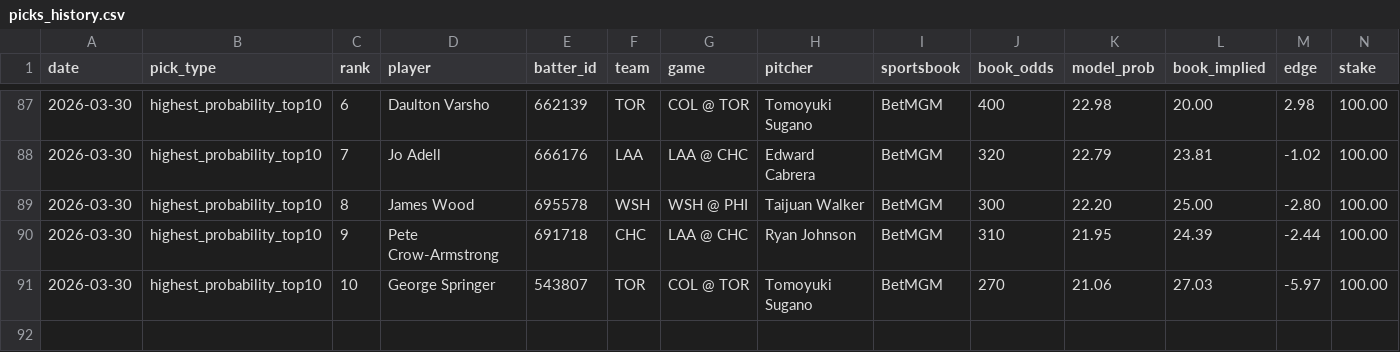
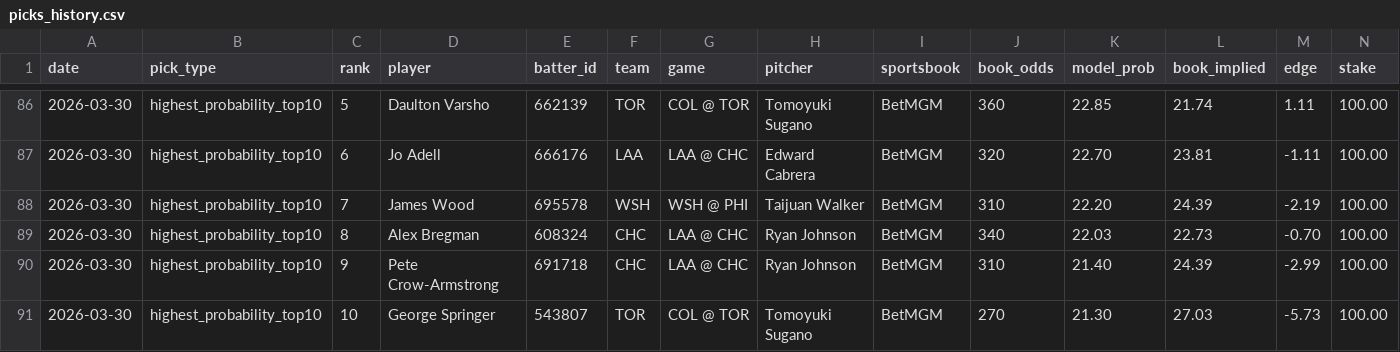
Before and after one commit to justinloo12/weight-room-hero-sim, a CSV file: picks_history.csv, drawn as a sheet; only a part is shown, gaps mark what is left out; addresses are those after the commit; rows hold the shown columns only; the diff covers the shown part only; the diff names each change by its address in the sheet, - before the commit and + after, or states it on an @@ line.

```diff
--- a/picks_history.csv
+++ b/picks_history.csv
-C86 (rank): 6
+C86 (rank): 5
-J86 (book_odds): 400
+J86 (book_odds): 360
-K86 (model_prob): 22.98
+K86 (model_prob): 22.85
-L86 (book_implied): 20.00
+L86 (book_implied): 21.74
-M86 (edge): 2.98
+M86 (edge): 1.11
-C87 (rank): 7
+C87 (rank): 6
-K87 (model_prob): 22.79
+K87 (model_prob): 22.70
-M87 (edge): -1.02
+M87 (edge): -1.11
-C88 (rank): 8
+C88 (rank): 7
-J88 (book_odds): 300
+J88 (book_odds): 310
-L88 (book_implied): 25.00
+L88 (book_implied): 24.39
-M88 (edge): -2.80
+M88 (edge): -2.19
+row 89: 2026-03-30 | highest_probability_top10 | 8 | Alex Bregman | 608324 | CHC | LAA @ CHC | Ryan Johnson | BetMGM | 340 | 22.03 | 22.73 | -0.70 | 100.00
-K90 (model_prob): 21.95
+K90 (model_prob): 21.40
-M90 (edge): -2.44
+M90 (edge): -2.99
-K91 (model_prob): 21.06
+K91 (model_prob): 21.30
-M91 (edge): -5.97
+M91 (edge): -5.73
```
Also changed, not shown: 1 added row, 2 removed rows and 26 edited cells elsewhere in this file, 1 other file.
